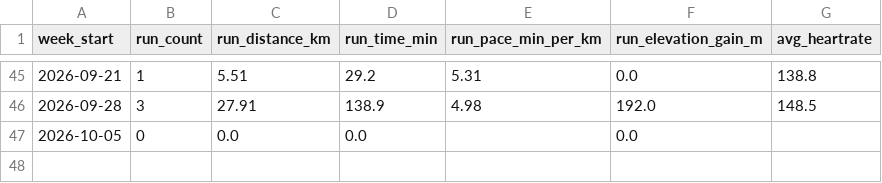
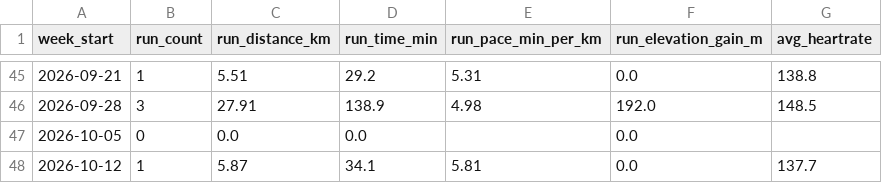
Before and after one commit to Jun0208/StravaPersonalSportsCoach, a CSV file: data/weekly_history.csv, drawn as a sheet; only a part is shown, gaps mark what is left out.

```diff
--- a/data/weekly_history.csv
+++ b/data/weekly_history.csv
@@ -47 +47,2 @@ week_start,run_count,run_distance_km,run_time_min,run_pace_min_per_km,run_elevat
 2026-10-05,0,0.0,0.0,,0.0,
+2026-10-12,1,5.87,34.1,5.81,0.0,137.7
```
Also changed, not shown: 8 other files.
